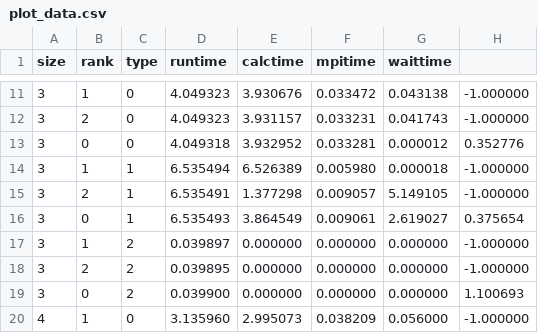
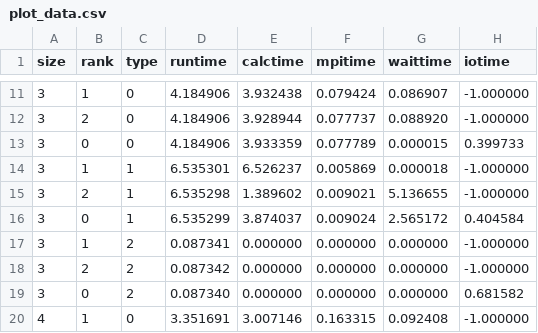
Before and after one commit to chr-peters/ParallelProgrammierungProjekt, a CSV file: src/a_01/plot_data.csv, drawn as a sheet; only a part is shown, gaps mark what is left out; the diff covers the shown part only.

Commit message:
added iotime

```diff
--- a/src/a_01/plot_data.csv
+++ b/src/a_01/plot_data.csv
@@ -1 +1 @@
-size, rank, type, runtime, calctime, mpitime, waittime
+size, rank, type, runtime, calctime, mpitime, waittime, iotime
@@ -11,10 +11,10 @@ size, rank, type, runtime, calctime, mpitime, waittime
-3, 1, 0, 4.049323, 3.930676, 0.033472, 0.043138, -1.000000
-3, 2, 0, 4.049323, 3.931157, 0.033231, 0.041743, -1.000000
-3, 0, 0, 4.049318, 3.932952, 0.033281, 0.000012, 0.352776
-3, 1, 1, 6.535494, 6.526389, 0.005980, 0.000018, -1.000000
-3, 2, 1, 6.535491, 1.377298, 0.009057, 5.149105, -1.000000
-3, 0, 1, 6.535493, 3.864549, 0.009061, 2.619027, 0.375654
-3, 1, 2, 0.039897, 0.000000, 0.000000, 0.000000, -1.000000
-3, 2, 2, 0.039895, 0.000000, 0.000000, 0.000000, -1.000000
-3, 0, 2, 0.039900, 0.000000, 0.000000, 0.000000, 1.100693
-4, 1, 0, 3.135960, 2.995073, 0.038209, 0.056000, -1.000000
+3, 1, 0, 4.184906, 3.932438, 0.079424, 0.086907, -1.000000
+3, 2, 0, 4.184906, 3.928944, 0.077737, 0.088920, -1.000000
+3, 0, 0, 4.184906, 3.933359, 0.077789, 0.000015, 0.399733
+3, 1, 1, 6.535301, 6.526237, 0.005869, 0.000018, -1.000000
+3, 2, 1, 6.535298, 1.389602, 0.009021, 5.136655, -1.000000
+3, 0, 1, 6.535299, 3.874037, 0.009024, 2.565172, 0.404584
+3, 1, 2, 0.087341, 0.000000, 0.000000, 0.000000, -1.000000
+3, 2, 2, 0.087342, 0.000000, 0.000000, 0.000000, -1.000000
+3, 0, 2, 0.087340, 0.000000, 0.000000, 0.000000, 0.681582
+4, 1, 0, 3.351691, 3.007146, 0.163315, 0.092408, -1.000000
```
Also changed, not shown: 65 edited cells elsewhere in this file, 1 other file.
